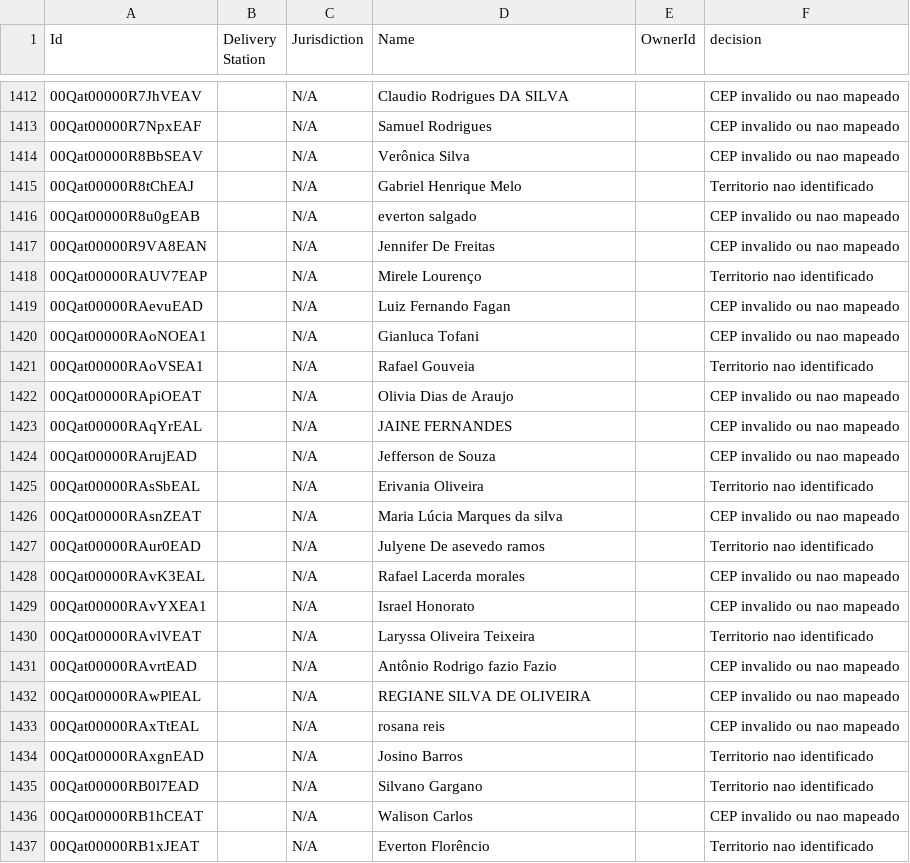
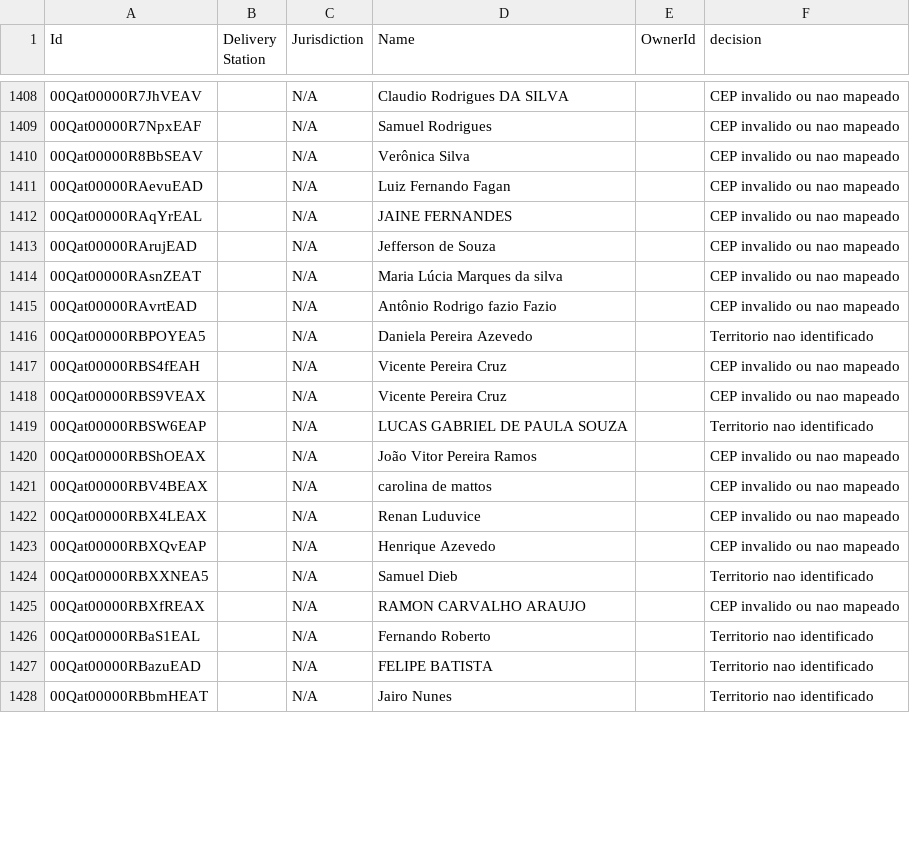
Before and after one commit to joaovidaamazonlog/atlas, a CSV file: data/webleads_evaluated.csv, drawn as a sheet; only a part is shown, gaps mark what is left out; the diff covers the shown part only.

```diff
--- a/data/webleads_evaluated.csv
+++ b/data/webleads_evaluated.csv
@@ -1414,24 +1410,19 @@ Id,Delivery Station,Jurisdiction,Name,OwnerId,decision
 00Qat00000R8BbSEAV,,N/A,Verônica Silva,,CEP invalido ou nao mapeado
-00Qat00000R8tChEAJ,,N/A,Gabriel Henrique Melo,,Territorio nao identificado
-00Qat00000R8u0gEAB,,N/A,everton salgado,,CEP invalido ou nao mapeado
-00Qat00000R9VA8EAN,,N/A,Jennifer De Freitas,,CEP invalido ou nao mapeado
-00Qat00000RAUV7EAP,,N/A,Mirele Lourenço,,Territorio nao identificado
 00Qat00000RAevuEAD,,N/A,Luiz Fernando Fagan,,CEP invalido ou nao mapeado
-00Qat00000RAoNOEA1,,N/A,Gianluca Tofani,,CEP invalido ou nao mapeado
-00Qat00000RAoVSEA1,,N/A,Rafael Gouveia,,Territorio nao identificado
-00Qat00000RApiOEAT,,N/A,Olivia Dias de Araujo,,CEP invalido ou nao mapeado
 00Qat00000RAqYrEAL,,N/A,JAINE FERNANDES,,CEP invalido ou nao mapeado
 00Qat00000RArujEAD,,N/A,Jefferson de Souza,,CEP invalido ou nao mapeado
-00Qat00000RAsSbEAL,,N/A,Erivania Oliveira,,Territorio nao identificado
 00Qat00000RAsnZEAT,,N/A,Maria Lúcia Marques da silva,,CEP invalido ou nao mapeado
-00Qat00000RAur0EAD,,N/A,Julyene De asevedo ramos,,Territorio nao identificado
-00Qat00000RAvK3EAL,,N/A,Rafael Lacerda morales,,CEP invalido ou nao mapeado
-00Qat00000RAvYXEA1,,N/A,Israel Honorato,,CEP invalido ou nao mapeado
-00Qat00000RAvlVEAT,,N/A,Laryssa Oliveira Teixeira,,Territorio nao identificado
 00Qat00000RAvrtEAD,,N/A,Antônio Rodrigo fazio Fazio,,CEP invalido ou nao mapeado
-00Qat00000RAwPlEAL,,N/A,REGIANE SILVA DE OLIVEIRA,,CEP invalido ou nao mapeado
-00Qat00000RAxTtEAL,,N/A,rosana reis,,CEP invalido ou nao mapeado
-00Qat00000RAxgnEAD,,N/A,Josino Barros,,Territorio nao identificado
-00Qat00000RB0l7EAD,,N/A,Silvano Gargano,,Territorio nao identificado
-00Qat00000RB1hCEAT,,N/A,Walison Carlos,,CEP invalido ou nao mapeado
-00Qat00000RB1xJEAT,,N/A,Everton Florêncio,,Territorio nao identificado
+00Qat00000RBPOYEA5,,N/A,Daniela Pereira Azevedo,,Territorio nao identificado
+00Qat00000RBS4fEAH,,N/A,Vicente Pereira Cruz,,CEP invalido ou nao mapeado
+00Qat00000RBS9VEAX,,N/A,Vicente Pereira Cruz,,CEP invalido ou nao mapeado
+00Qat00000RBSW6EAP,,N/A,LUCAS GABRIEL DE PAULA SOUZA,,Territorio nao identificado
+00Qat00000RBShOEAX,,N/A,João Vitor Pereira Ramos,,CEP invalido ou nao mapeado
+00Qat00000RBV4BEAX,,N/A,carolina de mattos,,CEP invalido ou nao mapeado
+00Qat00000RBX4LEAX,,N/A,Renan Luduvice,,CEP invalido ou nao mapeado
+00Qat00000RBXQvEAP,,N/A,Henrique Azevedo,,CEP invalido ou nao mapeado
+00Qat00000RBXXNEA5,,N/A,Samuel Dieb,,Territorio nao identificado
+00Qat00000RBXfREAX,,N/A,RAMON CARVALHO ARAUJO,,CEP invalido ou nao mapeado
+00Qat00000RBaS1EAL,,N/A,Fernando Roberto,,Territorio nao identificado
+00Qat00000RBazuEAD,,N/A,FELIPE BATISTA,,Territorio nao identificado
+00Qat00000RBbmHEAT,,N/A,Jairo Nunes,,Territorio nao identificado
```
Also changed, not shown: 4 added rows, 6 removed rows and 14 edited cells elsewhere in this file, data/PARTNERS_PER_DS_BUCKET.csv, 12 other files.
